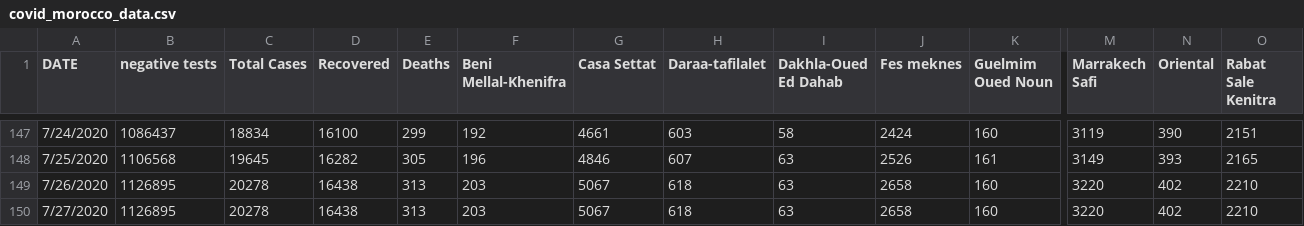
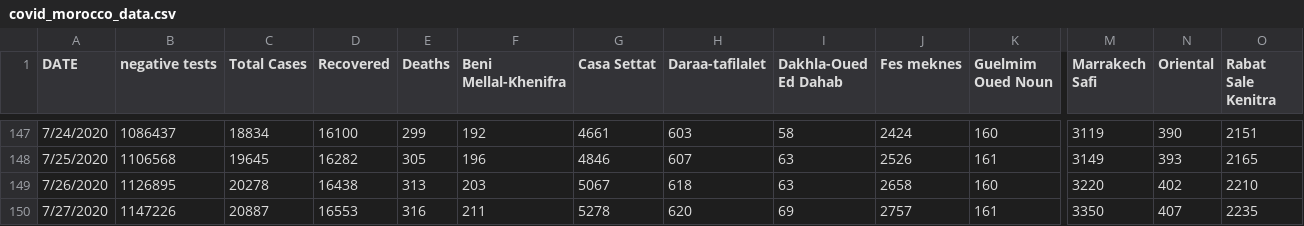
Before and after one commit to ELouardigui/covid_19_data, a CSV file: covid_morocco_data.csv, drawn as a sheet; only a part is shown, gaps mark what is left out; the diff covers the shown part only; the diff names each change by its address in the sheet, - before the commit and + after, or states it on an @@ line.

Commit message:
new update

```diff
--- a/covid_morocco_data.csv
+++ b/covid_morocco_data.csv
-B150 (negative tests): 1126895
+B150 (negative tests): 1147226
-C150 (Total Cases): 20278
+C150 (Total Cases): 20887
-D150 (Recovered): 16438
+D150 (Recovered): 16553
-E150 (Deaths): 313
+E150 (Deaths): 316
-F150 (Beni Mellal-Khenifra): 203
+F150 (Beni Mellal-Khenifra): 211
-G150 (Casa Settat): 5067
+G150 (Casa Settat): 5278
-H150 (Daraa-tafilalet): 618
+H150 (Daraa-tafilalet): 620
-I150 (Dakhla-Oued Ed Dahab): 63
+I150 (Dakhla-Oued Ed Dahab): 69
-J150 (Fes meknes): 2658
+J150 (Fes meknes): 2757
-K150 (Guelmim Oued Noun): 160
+K150 (Guelmim Oued Noun): 161
-M150 (Marrakech Safi): 3220
+M150 (Marrakech Safi): 3350
-N150 (Oriental): 402
+N150 (Oriental): 407
-O150 (Rabat Sale Kenitra): 2210
+O150 (Rabat Sale Kenitra): 2235
```
Also changed, not shown: 2 edited cells elsewhere in this file.
